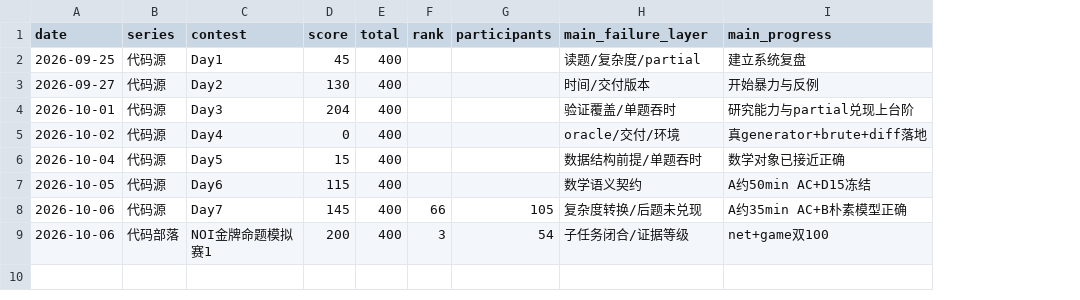
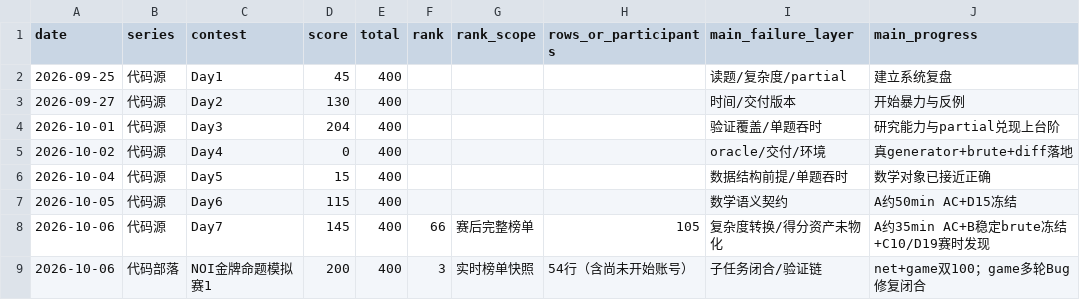
Before and after one commit to sutong-claude/Day1, a CSV file: 阶段数据_2026-10-06.csv, drawn as a sheet; removed rows and columns are numbered as before the commit, all else as after; the diff names each change by its address in the sheet, - before the commit and + after, or states it on an @@ line.

```diff
--- a/阶段数据_2026-10-06.csv
+++ b/阶段数据_2026-10-06.csv
-column G (participants), rows 8-9: 105 | 54
+column G (rank_scope), rows 8-9: 赛后完整榜单 | 实时榜单快照
+column H (rows_or_participants), rows 8-9: 105 | 54行（含尚未开始账号）
-I8 (main_failure_layer): 复杂度转换/后题未兑现
+I8 (main_failure_layer): 复杂度转换/得分资产未物化
-J8 (main_progress): A约35min AC+B朴素模型正确
+J8 (main_progress): A约35min AC+B稳定brute冻结+C10/D19赛时发现
-I9 (main_failure_layer): 子任务闭合/证据等级
+I9 (main_failure_layer): 子任务闭合/验证链
-J9 (main_progress): net+game双100
+J9 (main_progress): net+game双100；game多轮Bug修复闭合
```
Also changed, not shown: 2026-10-06_代码部落_NOI金牌命题模拟赛1/榜单统计.csv, 48 other files.
